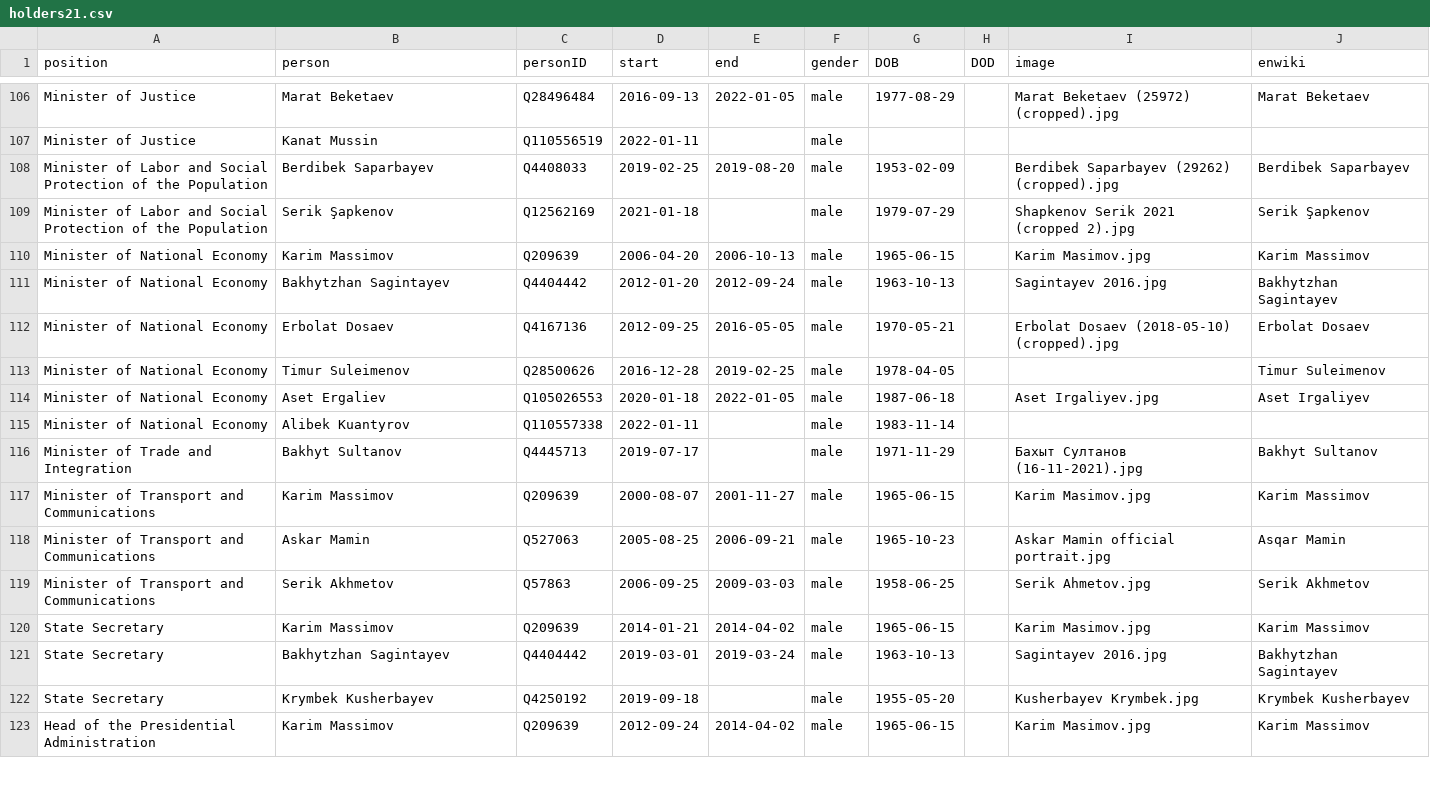
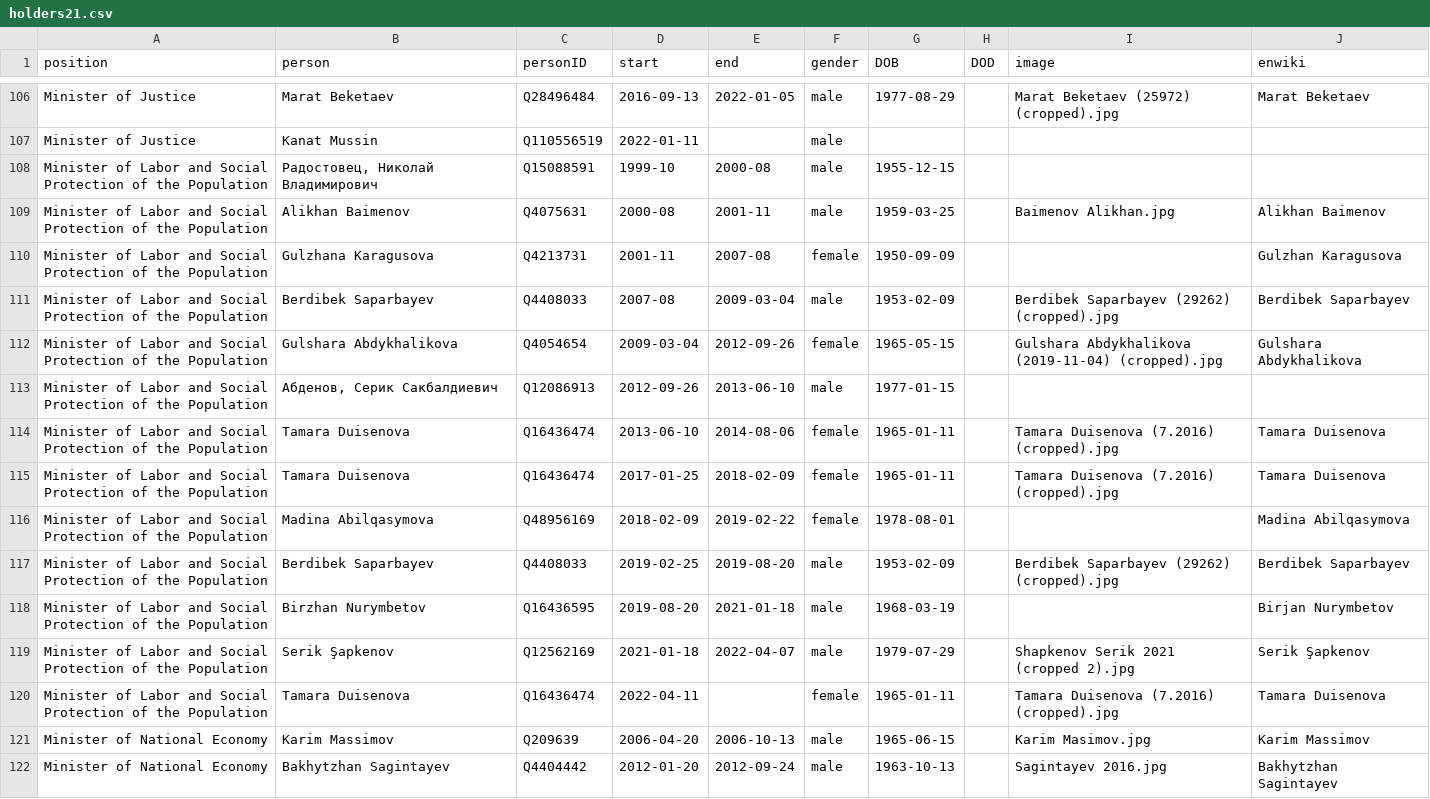
Before and after one commit to every-politician-scrapers/kazakhstan-cabinet, a CSV file: html/holders21.csv, drawn as a sheet; only a part is shown, gaps mark what is left out; the shorter side is filled out with more unchanged rows.

```diff
--- a/html/holders21.csv
+++ b/html/holders21.csv
@@ -107,4 +107,15 @@ Minister of Justice,Marat Beketaev,Q28496484,2016-09-13,2022-01-05,male,1977-08-
 Minister of Justice,Kanat Mussin,Q110556519,2022-01-11,,male,,,,
+Minister of Labor and Social Protection of the Population,"Радостовец, Николай Владимирович",Q15088591,1999-10,2000-08,male,1955-12-15,,,
+Minister of Labor and Social Protection of the Population,Alikhan Baimenov,Q4075631,2000-08,2001-11,male,1959-03-25,,Baimenov Alikhan.jpg,Alikhan Baimenov
+Minister of Labor and Social Protection of the Population,Gulzhana Karagusova,Q4213731,2001-11,2007-08,female,1950-09-09,,,Gulzhan Karagusova
+Minister of Labor and Social Protection of the Population,Berdibek Saparbayev,Q4408033,2007-08,2009-03-04,male,1953-02-09,,Berdibek Saparbayev (29262) (cropped).jpg,Berdibek Saparbayev
+Minister of Labor and Social Protection of the Population,Gulshara Abdykhalikova,Q4054654,2009-03-04,2012-09-26,female,1965-05-15,,Gulshara Abdykhalikova (2019-11-04) (cropped).jpg,Gulshara Abdykhalikova
+Minister of Labor and Social Protection of the Population,"Абденов, Серик Сакбалдиевич",Q12086913,2012-09-26,2013-06-10,male,1977-01-15,,,
+Minister of Labor and Social Protection of the Population,Tamara Duisenova,Q16436474,2013-06-10,2014-08-06,female,1965-01-11,,Tamara Duisenova (7.2016) (cropped).jpg,Tamara Duisenova
+Minister of Labor and Social Protection of the Population,Tamara Duisenova,Q16436474,2017-01-25,2018-02-09,female,1965-01-11,,Tamara Duisenova (7.2016) (cropped).jpg,Tamara Duisenova
+Minister of Labor and Social Protection of the Population,Madina Abilqasymova,Q48956169,2018-02-09,2019-02-22,female,1978-08-01,,,Madina Abilqasymova
 Minister of Labor and Social Protection of the Population,Berdibek Saparbayev,Q4408033,2019-02-25,2019-08-20,male,1953-02-09,,Berdibek Saparbayev (29262) (cropped).jpg,Berdibek Saparbayev
-Minister of Labor and Social Protection of the Population,Serik Şapkenov,Q12562169,2021-01-18,,male,1979-07-29,,Shapkenov Serik 2021 (cropped 2).jpg,Serik Şapkenov
+Minister of Labor and Social Protection of the Population,Birzhan Nurymbetov,Q16436595,2019-08-20,2021-01-18,male,1968-03-19,,,Birjan Nurymbetov
+Minister of Labor and Social Protection of the Population,Serik Şapkenov,Q12562169,2021-01-18,2022-04-07,male,1979-07-29,,Shapkenov Serik 2021 (cropped 2).jpg,Serik Şapkenov
+Minister of Labor and Social Protection of the Population,Tamara Duisenova,Q16436474,2022-04-11,,female,1965-01-11,,Tamara Duisenova (7.2016) (cropped).jpg,Tamara Duisenova
 Minister of National Economy,Karim Massimov,Q209639,2006-04-20,2006-10-13,male,1965-06-15,,Karim Masimov.jpg,Karim Massimov
```
Also changed, not shown: html/current.csv, 1 other file.
